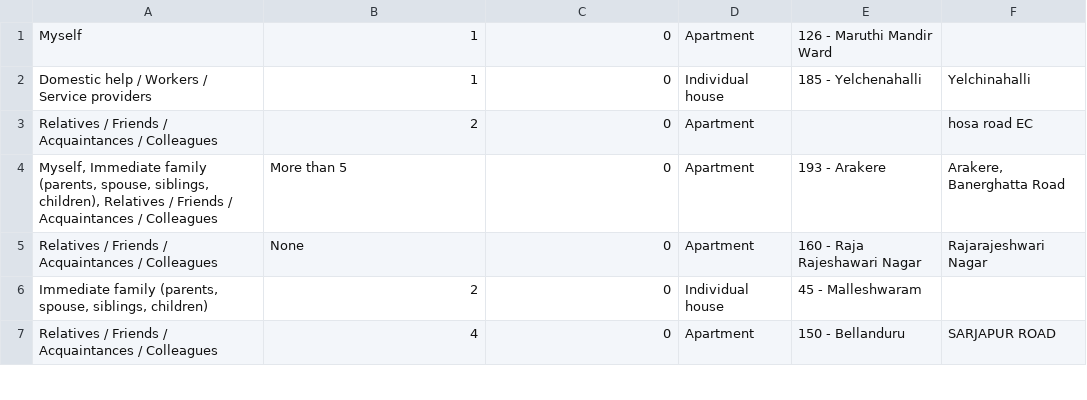
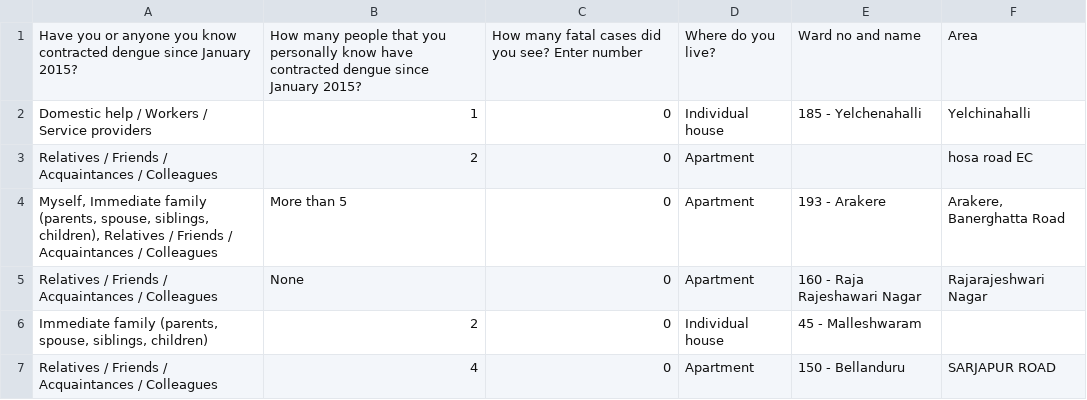
Before and after one commit to opencityin/Bengaluru, a CSV file: Incidence of Dengue in Bangalore - Jan to Sept 2015 (Results of survey) - Sheet1.csv, drawn as a sheet; only a part is shown.

Commit message:
Added files via upload

```diff
--- a/Incidence of Dengue in Bangalore - Jan to Sept 2015 (Results of survey) - Sheet1.csv
+++ b/Incidence of Dengue in Bangalore - Jan to Sept 2015 (Results of survey) - Sheet1.csv
@@ -1,2 +1,2 @@
-Myself,1,0,Apartment,126 - Maruthi Mandir Ward,
+Have you or anyone you know contracted dengue since January 2015?,How many people that you personally know have contracted dengue since January 2015?,How many fatal cases did you see? Enter number,Where do you live?,Ward no and name,Area
 Domestic help / Workers / Service providers,1,0,Individual house,185 - Yelchenahalli,Yelchinahalli
```
